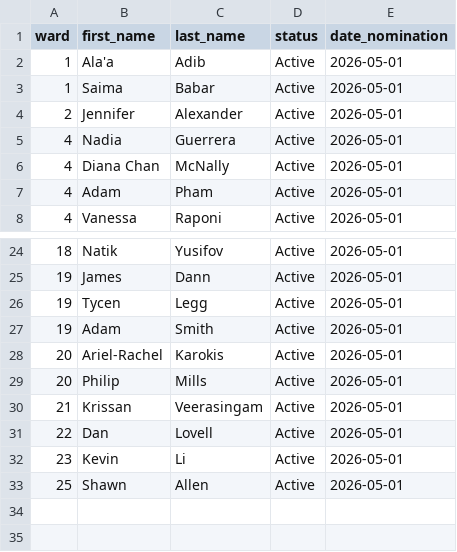
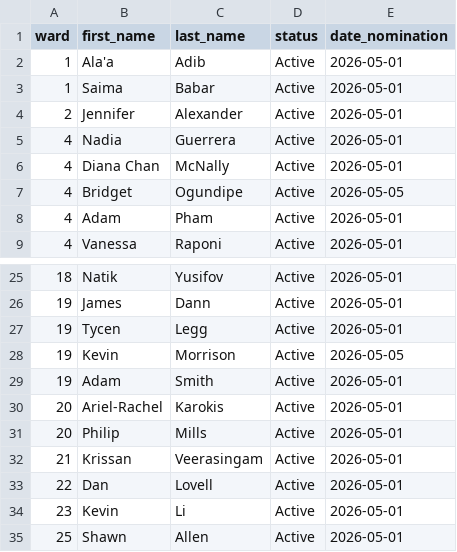
Before and after one commit to alexwolson/toronto-election-poll-tracker-data, a CSV file: data/processed/councillor_registered.csv, drawn as a sheet; only a part is shown, gaps mark what is left out; the diff names each change by its address in the sheet, - before the commit and + after, or states it on an @@ line.

```diff
--- a/data/processed/councillor_registered.csv
+++ b/data/processed/councillor_registered.csv
+row 7: 4 | Bridget | Ogundipe | Active | 2026-05-05
+row 28: 19 | Kevin | Morrison | Active | 2026-05-05
```
Also changed, not shown: data/processed/challengers.csv, data/processed/mayor_registered.csv, 21 other files.
